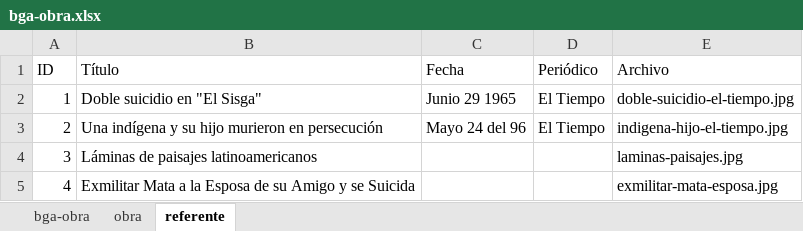
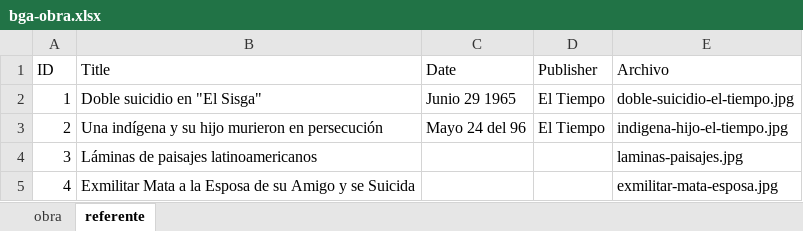
Before and after one commit to decolector/bga-obra, an Excel workbook: data/bga-obra.xlsx, sheet referente, drawn as a sheet; values as stored, in another font and other column widths than the file's, no borders; the diff names each change by its address in the sheet, - before the commit and + after, or states it on an @@ line.

```diff
--- a/data/bga-obra.xlsx (sheet referente)
+++ b/data/bga-obra.xlsx (sheet referente)
-sheet tab: bga-obra
-B1: Título
+B1: Title
-C1: Fecha
+C1: Date
-D1: Periódico
+D1: Publisher
```
Also changed, not shown: sheet obra, 2 other files.
